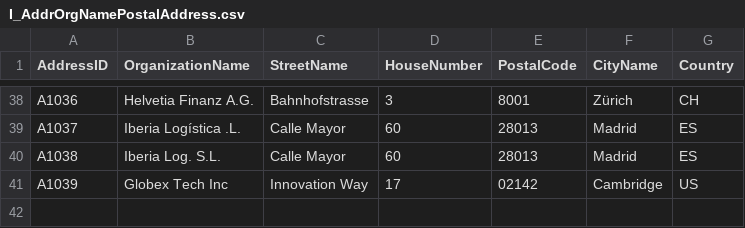
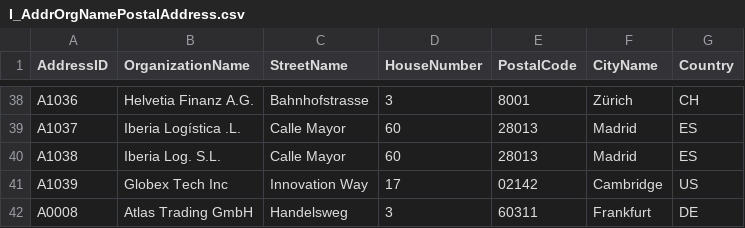
Before and after one commit to robert-vetter/tessera, a CSV file: data/salt_synthetic/I_AddrOrgNamePostalAddress.csv, drawn as a sheet; only a part is shown, gaps mark what is left out.

```diff
--- a/data/salt_synthetic/I_AddrOrgNamePostalAddress.csv
+++ b/data/salt_synthetic/I_AddrOrgNamePostalAddress.csv
@@ -41 +41,2 @@ A1038,Iberia Log. S.L.,Calle Mayor,60,28013,Madrid,ES
 A1039,Globex Tech Inc,Innovation Way,17,02142,Cambridge,US
+A0008,Atlas Trading GmbH,Handelsweg,3,60311,Frankfurt,DE
```
Also changed, not shown: data/salt_synthetic/I_Customer.csv, data/salt_synthetic/I_SalesDocument.csv, 11 other files.
